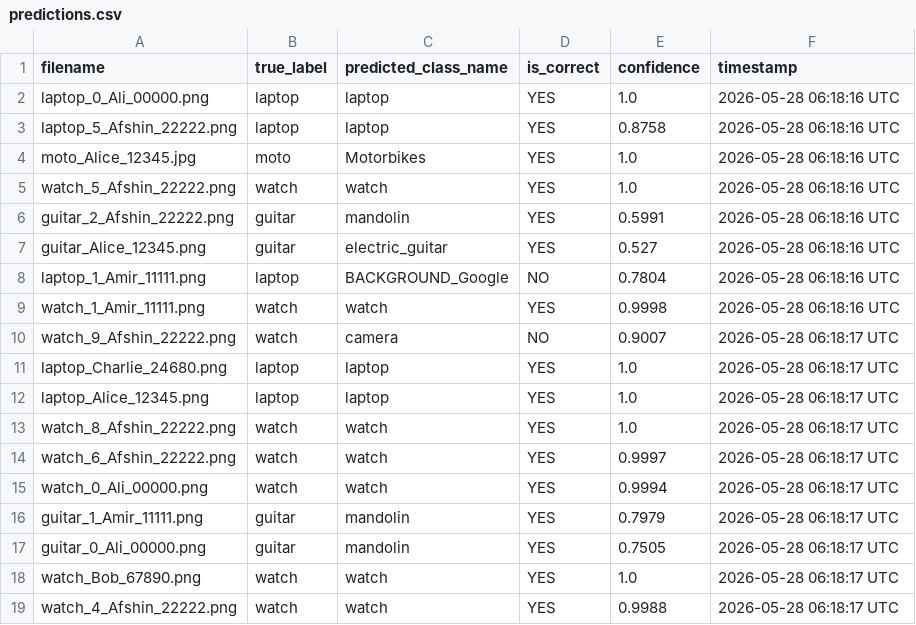
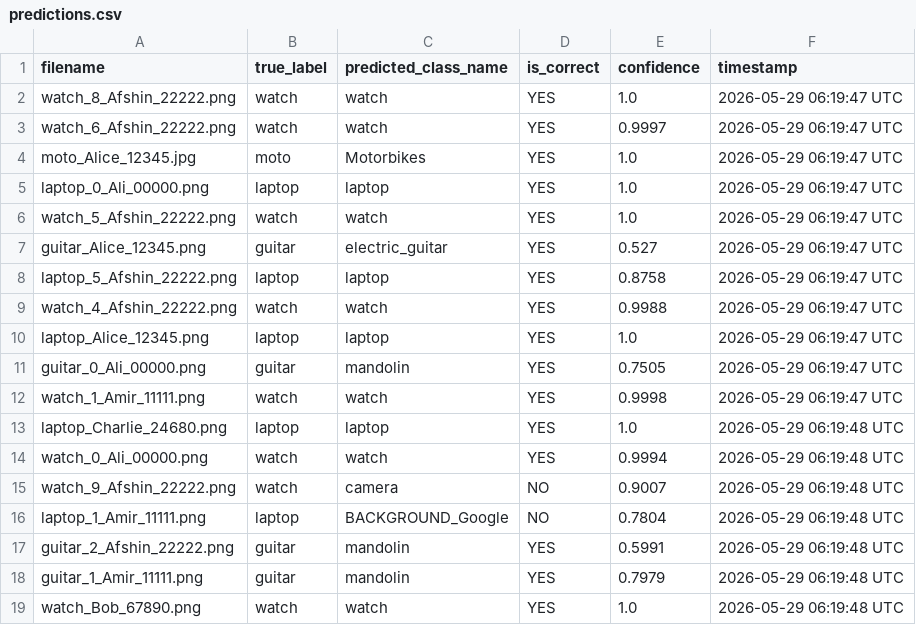
Before and after one commit to Afshinrommel/refund-image-classifier, a CSV file: predictions/predictions.csv, drawn as a sheet.

```diff
--- a/predictions/predictions.csv
+++ b/predictions/predictions.csv
@@ -1,19 +1,19 @@
 filename,true_label,predicted_class_name,is_correct,confidence,timestamp
-laptop_0_Ali_00000.png,laptop,laptop,YES,1.0,2026-05-28 06:18:16 UTC
-laptop_5_Afshin_22222.png,laptop,laptop,YES,0.8758,2026-05-28 06:18:16 UTC
-moto_Alice_12345.jpg,moto,Motorbikes,YES,1.0,2026-05-28 06:18:16 UTC
-watch_5_Afshin_22222.png,watch,watch,YES,1.0,2026-05-28 06:18:16 UTC
-guitar_2_Afshin_22222.png,guitar,mandolin,YES,0.5991,2026-05-28 06:18:16 UTC
-guitar_Alice_12345.png,guitar,electric_guitar,YES,0.527,2026-05-28 06:18:16 UTC
-laptop_1_Amir_11111.png,laptop,BACKGROUND_Google,NO,0.7804,2026-05-28 06:18:16 UTC
-watch_1_Amir_11111.png,watch,watch,YES,0.9998,2026-05-28 06:18:16 UTC
-watch_9_Afshin_22222.png,watch,camera,NO,0.9007,2026-05-28 06:18:17 UTC
-laptop_Charlie_24680.png,laptop,laptop,YES,1.0,2026-05-28 06:18:17 UTC
-laptop_Alice_12345.png,laptop,laptop,YES,1.0,2026-05-28 06:18:17 UTC
-watch_8_Afshin_22222.png,watch,watch,YES,1.0,2026-05-28 06:18:17 UTC
-watch_6_Afshin_22222.png,watch,watch,YES,0.9997,2026-05-28 06:18:17 UTC
-watch_0_Ali_00000.png,watch,watch,YES,0.9994,2026-05-28 06:18:17 UTC
-guitar_1_Amir_11111.png,guitar,mandolin,YES,0.7979,2026-05-28 06:18:17 UTC
-guitar_0_Ali_00000.png,guitar,mandolin,YES,0.7505,2026-05-28 06:18:17 UTC
-watch_Bob_67890.png,watch,watch,YES,1.0,2026-05-28 06:18:17 UTC
-watch_4_Afshin_22222.png,watch,watch,YES,0.9988,2026-05-28 06:18:17 UTC
+watch_8_Afshin_22222.png,watch,watch,YES,1.0,2026-05-29 06:19:47 UTC
+watch_6_Afshin_22222.png,watch,watch,YES,0.9997,2026-05-29 06:19:47 UTC
+moto_Alice_12345.jpg,moto,Motorbikes,YES,1.0,2026-05-29 06:19:47 UTC
+laptop_0_Ali_00000.png,laptop,laptop,YES,1.0,2026-05-29 06:19:47 UTC
+watch_5_Afshin_22222.png,watch,watch,YES,1.0,2026-05-29 06:19:47 UTC
+guitar_Alice_12345.png,guitar,electric_guitar,YES,0.527,2026-05-29 06:19:47 UTC
+laptop_5_Afshin_22222.png,laptop,laptop,YES,0.8758,2026-05-29 06:19:47 UTC
+watch_4_Afshin_22222.png,watch,watch,YES,0.9988,2026-05-29 06:19:47 UTC
+laptop_Alice_12345.png,laptop,laptop,YES,1.0,2026-05-29 06:19:47 UTC
+guitar_0_Ali_00000.png,guitar,mandolin,YES,0.7505,2026-05-29 06:19:47 UTC
+watch_1_Amir_11111.png,watch,watch,YES,0.9998,2026-05-29 06:19:47 UTC
+laptop_Charlie_24680.png,laptop,laptop,YES,1.0,2026-05-29 06:19:48 UTC
+watch_0_Ali_00000.png,watch,watch,YES,0.9994,2026-05-29 06:19:48 UTC
+watch_9_Afshin_22222.png,watch,camera,NO,0.9007,2026-05-29 06:19:48 UTC
+laptop_1_Amir_11111.png,laptop,BACKGROUND_Google,NO,0.7804,2026-05-29 06:19:48 UTC
+guitar_2_Afshin_22222.png,guitar,mandolin,YES,0.5991,2026-05-29 06:19:48 UTC
+guitar_1_Amir_11111.png,guitar,mandolin,YES,0.7979,2026-05-29 06:19:48 UTC
+watch_Bob_67890.png,watch,watch,YES,1.0,2026-05-29 06:19:48 UTC
```
Also changed, not shown: 1 other file.
